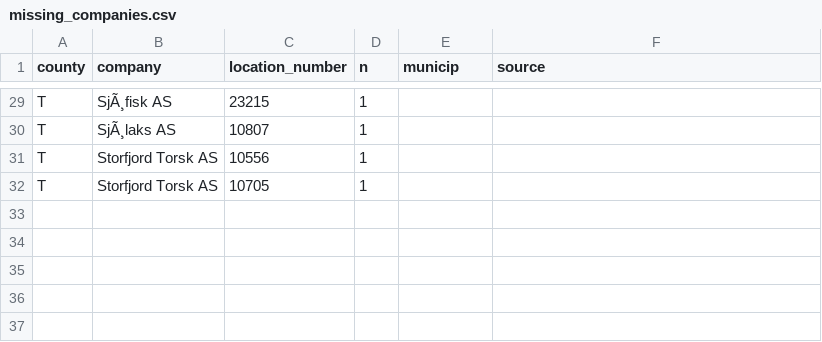
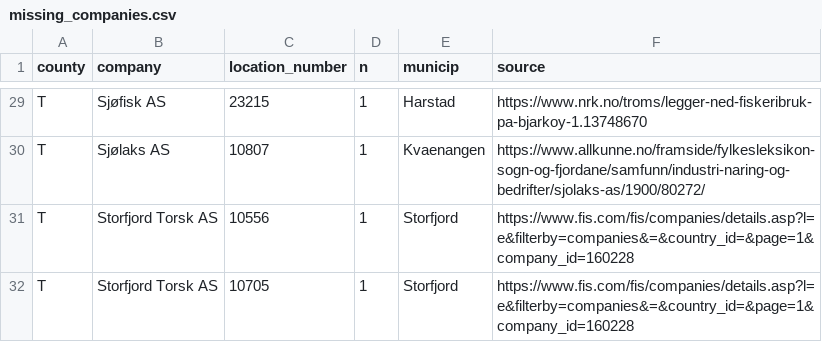
Before and after one commit to OHI-Norway/nor-prep, a CSV file: prep/food_provision/Mariculture/data/missing_companies.csv, drawn as a sheet; only a part is shown, gaps mark what is left out; the diff covers the shown part only; the diff names each change by its address in the sheet, - before the commit and + after, or states it on an @@ line.

Commit message:
updated table on missing companies in the escapees data. Deleted lusedata exce and created a utf-8 encoded csv.

```diff
--- a/prep/food_provision/Mariculture/data/missing_companies.csv
+++ b/prep/food_provision/Mariculture/data/missing_companies.csv
-B29 (company): SjÃ¸fisk AS
+B29 (company): Sjøfisk AS
-E29 (municip): (empty)
+E29 (municip): Harstad
-F29 (source): (empty)
+F29 (source): https://www.nrk.no/troms/legger-ned-fiskeribruk-pa-bjarkoy-1.13748670
-B30 (company): SjÃ¸laks AS
+B30 (company): Sjølaks AS
-E30 (municip): (empty)
+E30 (municip): Kvaenangen
-F30 (source): (empty)
+F30 (source): https://www.allkunne.no/framside/fylkesleksikon-sogn-og-fjordane/samfunn/industri-naring-og-bedrifter/sjolaks-as/1900/80272/
-E31:E32 (municip): (empty)
+E31:E32 (municip): Storfjord
-F31:F32 (source): (empty)
+F31:F32 (source): https://www.fis.com/fis/companies/details.asp?l=e&filterby=companies&=&country_id=&page=1&company_id=160228
```
Also changed, not shown: 1 added row, 1 removed row and 29 edited cells elsewhere in this file, 3 other files.
